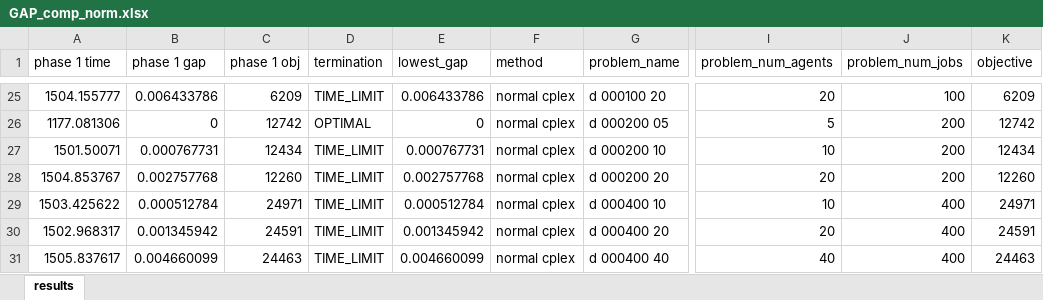
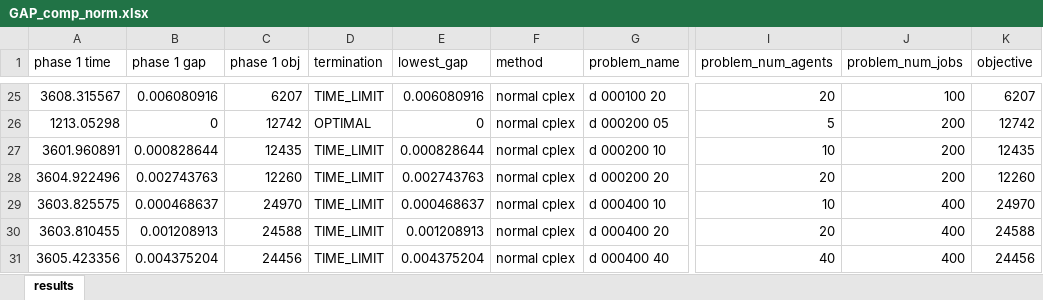
Before and after one commit to Antelling/JuliaOptHeuristics, an Excel workbook: GAP_comp_norm.xlsx, sheet results, drawn as a sheet; only a part is shown, gaps mark what is left out; values as stored, in another font and other column widths than the file's, no borders; the diff covers the shown part only; the diff names each change by its address in the sheet, - before the commit and + after, or states it on an @@ line.

Commit message:
added weird result examination

```diff
--- a/GAP_comp_norm.xlsx (sheet results)
+++ b/GAP_comp_norm.xlsx (sheet results)
-A25 (phase 1 time): 1504.155777
+A25 (phase 1 time): 3608.315567
-B25 (phase 1 gap): 0.006433786
+B25 (phase 1 gap): 0.006080916
-C25 (phase 1 obj): 6209
+C25 (phase 1 obj): 6207
-E25 (lowest_gap): 0.006433786
+E25 (lowest_gap): 0.006080916
-K25 (objective): 6209
+K25 (objective): 6207
-A26 (phase 1 time): 1177.081306
+A26 (phase 1 time): 1213.05298
-A27 (phase 1 time): 1501.50071
+A27 (phase 1 time): 3601.960891
-B27 (phase 1 gap): 0.000767731
+B27 (phase 1 gap): 0.000828644
-C27 (phase 1 obj): 12434
+C27 (phase 1 obj): 12435
-E27 (lowest_gap): 0.000767731
+E27 (lowest_gap): 0.000828644
-K27 (objective): 12434
+K27 (objective): 12435
-A28 (phase 1 time): 1504.853767
+A28 (phase 1 time): 3604.922496
-B28 (phase 1 gap): 0.002757768
+B28 (phase 1 gap): 0.002743763
-E28 (lowest_gap): 0.002757768
+E28 (lowest_gap): 0.002743763
-A29 (phase 1 time): 1503.425622
+A29 (phase 1 time): 3603.825575
-B29 (phase 1 gap): 0.000512784
+B29 (phase 1 gap): 0.000468637
-C29 (phase 1 obj): 24971
+C29 (phase 1 obj): 24970
-E29 (lowest_gap): 0.000512784
+E29 (lowest_gap): 0.000468637
-K29 (objective): 24971
+K29 (objective): 24970
-A30 (phase 1 time): 1502.968317
+A30 (phase 1 time): 3603.810455
-B30 (phase 1 gap): 0.001345942
+B30 (phase 1 gap): 0.001208913
-C30 (phase 1 obj): 24591
+C30 (phase 1 obj): 24588
-E30 (lowest_gap): 0.001345942
+E30 (lowest_gap): 0.001208913
-K30 (objective): 24591
+K30 (objective): 24588
-A31 (phase 1 time): 1505.837617
+A31 (phase 1 time): 3605.423356
-B31 (phase 1 gap): 0.004660099
+B31 (phase 1 gap): 0.004375204
-C31 (phase 1 obj): 24463
+C31 (phase 1 obj): 24456
-E31 (lowest_gap): 0.004660099
+E31 (lowest_gap): 0.004375204
-K31 (objective): 24463
+K31 (objective): 24456
```
Also changed, not shown: 1 added row, 1 removed row and 73 edited cells elsewhere in this sheet, GAP_comp_ssit.xlsx, 5 other files.
